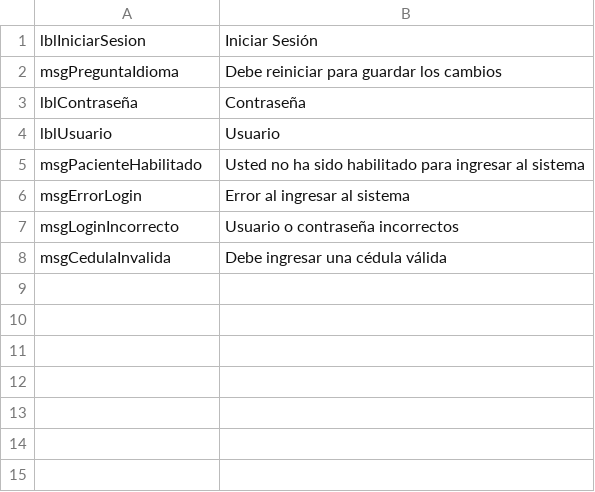
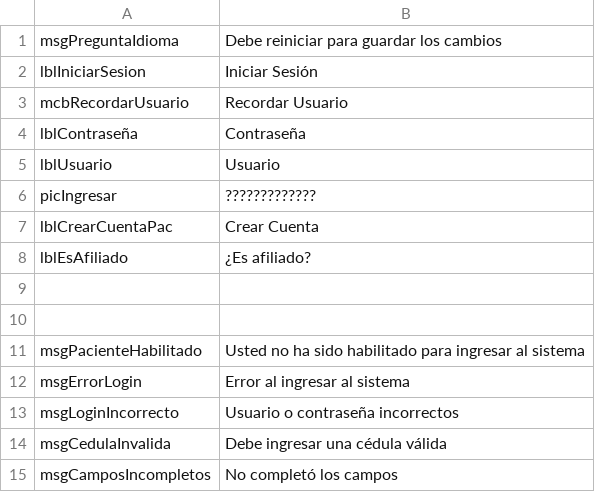
Before and after one commit to rodripereira26/ByteSoft, a CSV file: Programacion/Solución/Vista/bin/Debug/0.csv, drawn as a sheet.

```diff
--- a/Programacion/Solución/Vista/bin/Debug/0.csv
+++ b/Programacion/Solución/Vista/bin/Debug/0.csv
@@ -1,5 +1,11 @@
+msgPreguntaIdioma;Debe reiniciar para guardar los cambios
 lblIniciarSesion;Iniciar Sesión
-msgPreguntaIdioma;Debe reiniciar para guardar los cambios
+mcbRecordarUsuario;Recordar Usuario
 lblContraseña;Contraseña
 lblUsuario;Usuario
+picIngresar;?????????????
+lblCrearCuentaPac;Crear Cuenta
+lblEsAfiliado;¿Es afiliado?
+
+
 msgPacienteHabilitado;Usted no ha sido habilitado para ingresar al sistema
@@ -8 +14,2 @@ msgLoginIncorrecto;Usuario o contraseña incorrectos
 msgCedulaInvalida;Debe ingresar una cédula válida
+msgCamposIncompletos;No completó los campos
```
Also changed, not shown: Programacion/Solución/Vista/bin/Debug/1.csv, 37 other files.
